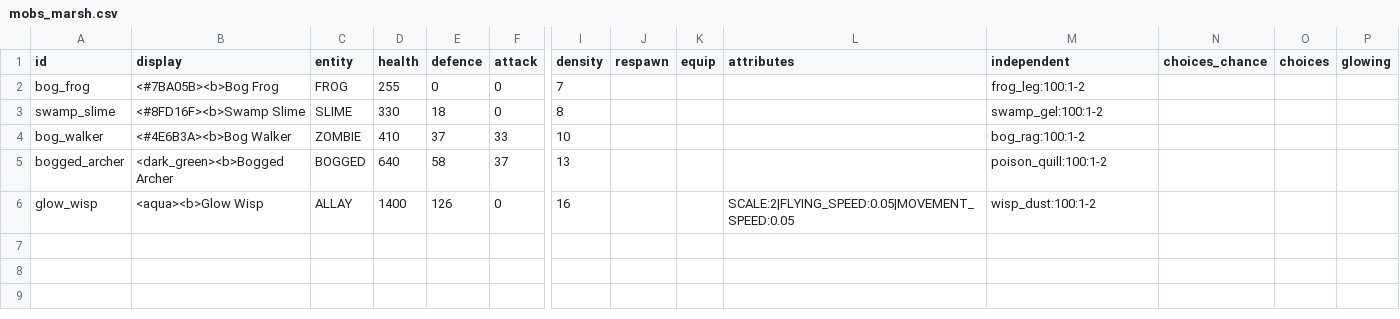
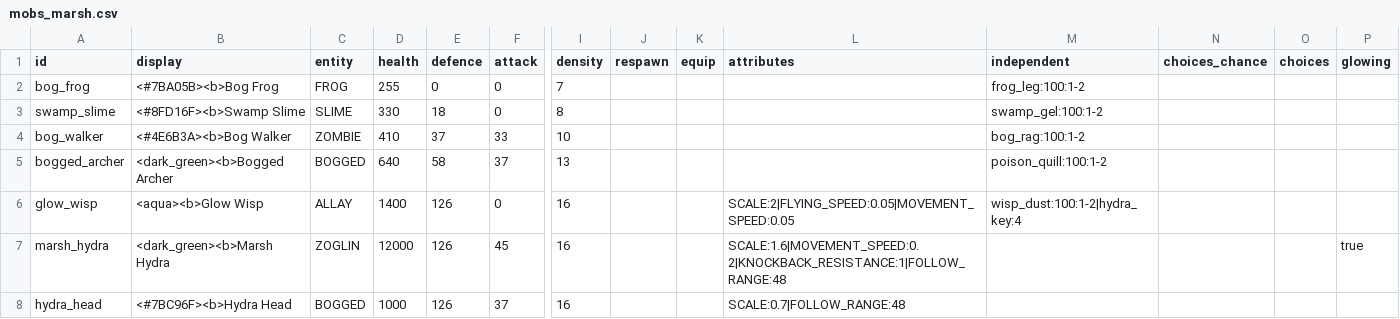
Before and after one commit to charky-p/aurora-plugin, a CSV file: scripts/data/mobs/mobs_marsh.csv, drawn as a sheet; only a part is shown, gaps mark what is left out; rows hold the shown columns only; the diff names each change by its address in the sheet, - before the commit and + after, or states it on an @@ line.

Commit message:
[C] Marsh Hydra boss at Glowmire: a zoglin with three bogged Hydra Heads stacked on its back, on an invisible seat so they don't steer it; the body takes no hits while it has a head, a killed head grows back on top after 20s; Hydra Key, a 4% Glow Wisp drop, wakes it; no drop of its own yet

```diff
--- a/scripts/data/mobs/mobs_marsh.csv
+++ b/scripts/data/mobs/mobs_marsh.csv
-M6 (independent): wisp_dust:100:1-2
+M6 (independent): wisp_dust:100:1-2|hydra_key:4
+row 7: marsh_hydra | <dark_green><b>Marsh Hydra | ZOGLIN | 12000 | 126 | 45 | 16 |  |  | SCALE:1.6|MOVEMENT_SPEED:0.2|KNOCKBACK_RESISTANCE:1|FOLLOW_RANGE:48 |  |  |  | true
+row 8: hydra_head | <#7BC96F><b>Hydra Head | BOGGED | 1000 | 126 | 37 | 16 |  |  | SCALE:0.7|FOLLOW_RANGE:48
```
Also changed, not shown: scripts/data/items/resources_special.csv, 8 other files.
